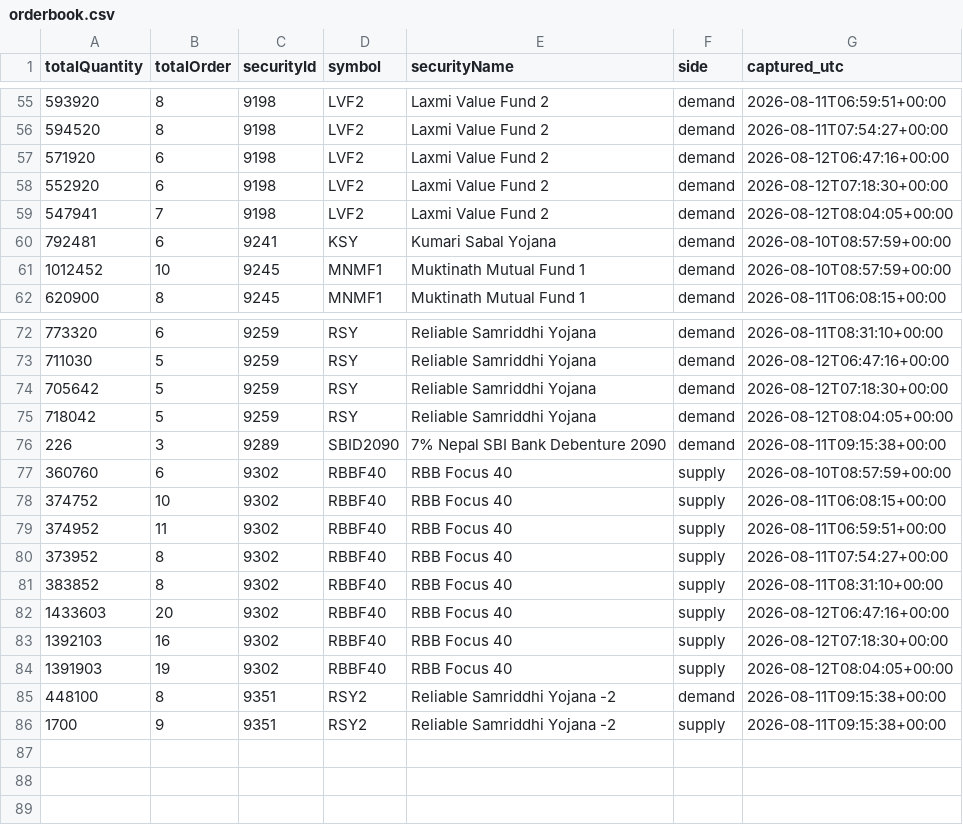
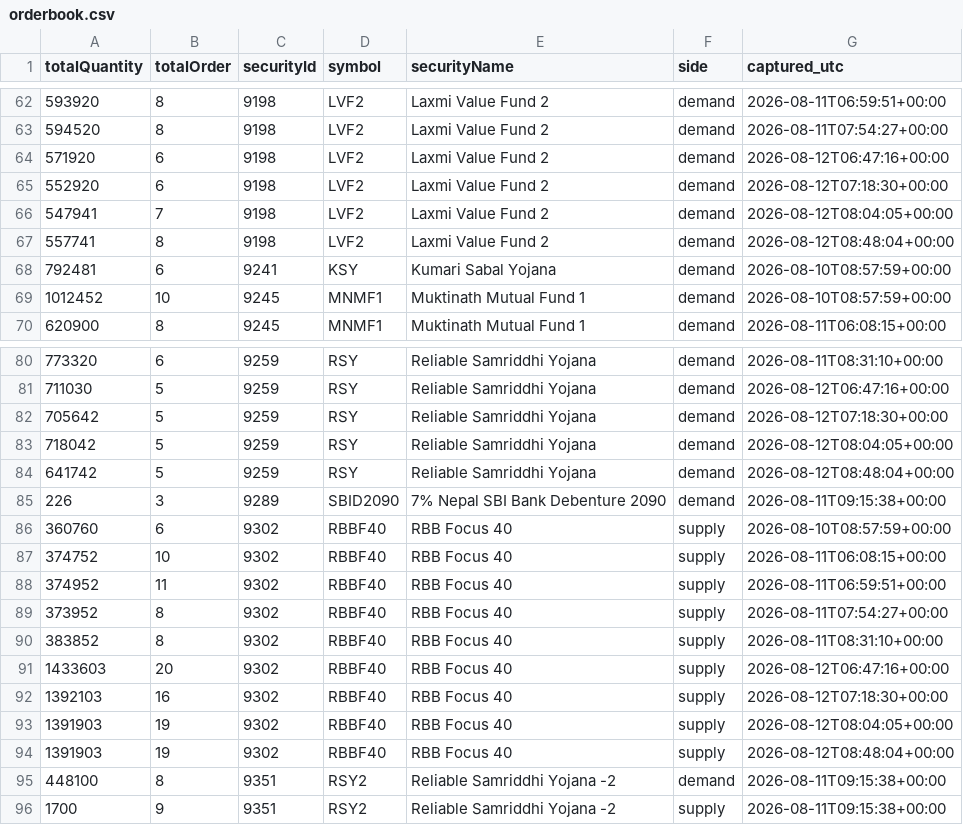
Before and after one commit to Aabaran7/nepse-forecast, a CSV file: data-mirror/orderbook/orderbook.csv, drawn as a sheet; only a part is shown, gaps mark what is left out; the diff covers the shown part only; the diff names each change by its address in the sheet, - before the commit and + after, or states it on an @@ line.

```diff
--- a/data-mirror/orderbook/orderbook.csv
+++ b/data-mirror/orderbook/orderbook.csv
+row 67: 557741 | 8 | 9198 | LVF2 | Laxmi Value Fund 2 | demand | 2026-08-12T08:48:04+00:00
+row 84: 641742 | 5 | 9259 | RSY | Reliable Samriddhi Yojana | demand | 2026-08-12T08:48:04+00:00
+row 94: 1391903 | 19 | 9302 | RBBF40 | RBB Focus 40 | supply | 2026-08-12T08:48:04+00:00
```
Also changed, not shown: 7 added rows elsewhere in this file, data-mirror/orderbook/_manifest.csv, 2 other files.
